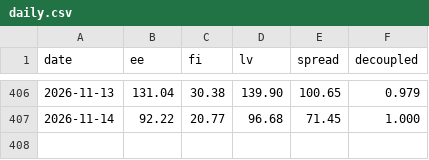
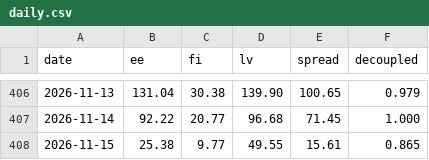
Before and after one commit to kaurikorm-lgtm/elekter, a CSV file: daily.csv, drawn as a sheet; only a part is shown, gaps mark what is left out; the diff names each change by its address in the sheet, - before the commit and + after, or states it on an @@ line.

```diff
--- a/daily.csv
+++ b/daily.csv
+row 408: 2026-11-15 | 25.38 | 9.77 | 49.55 | 15.61 | 0.865
```
